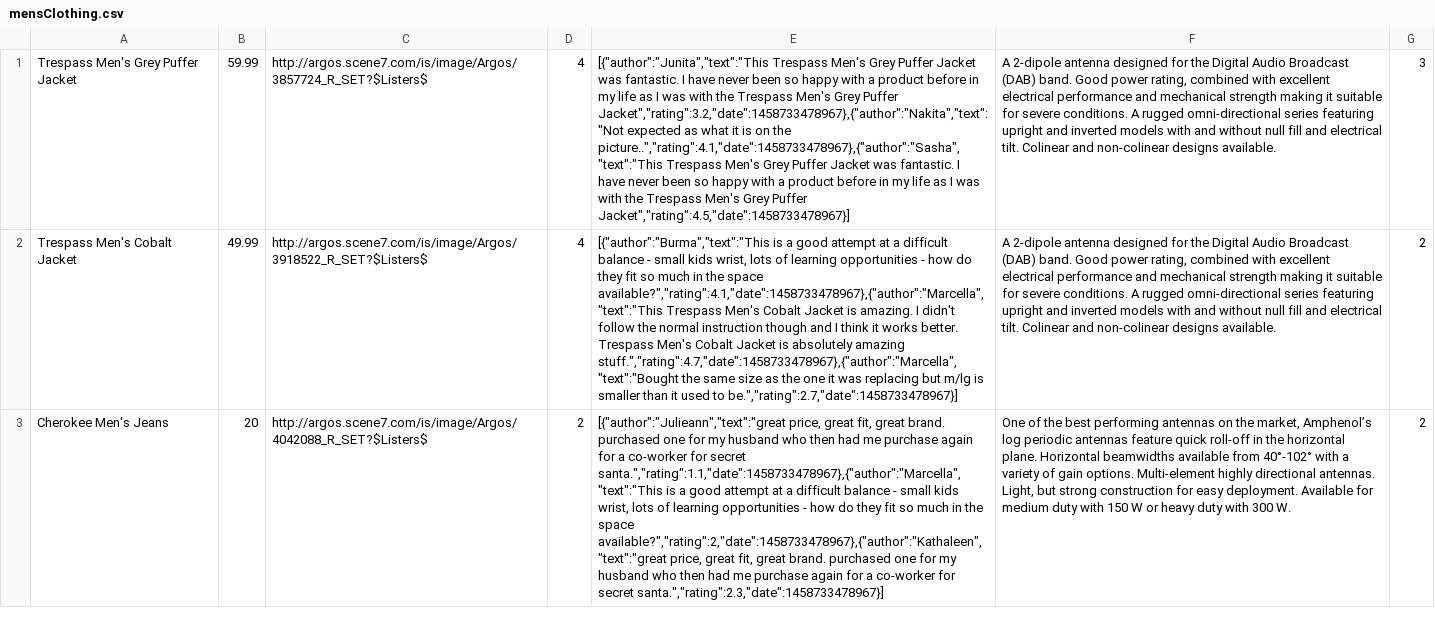
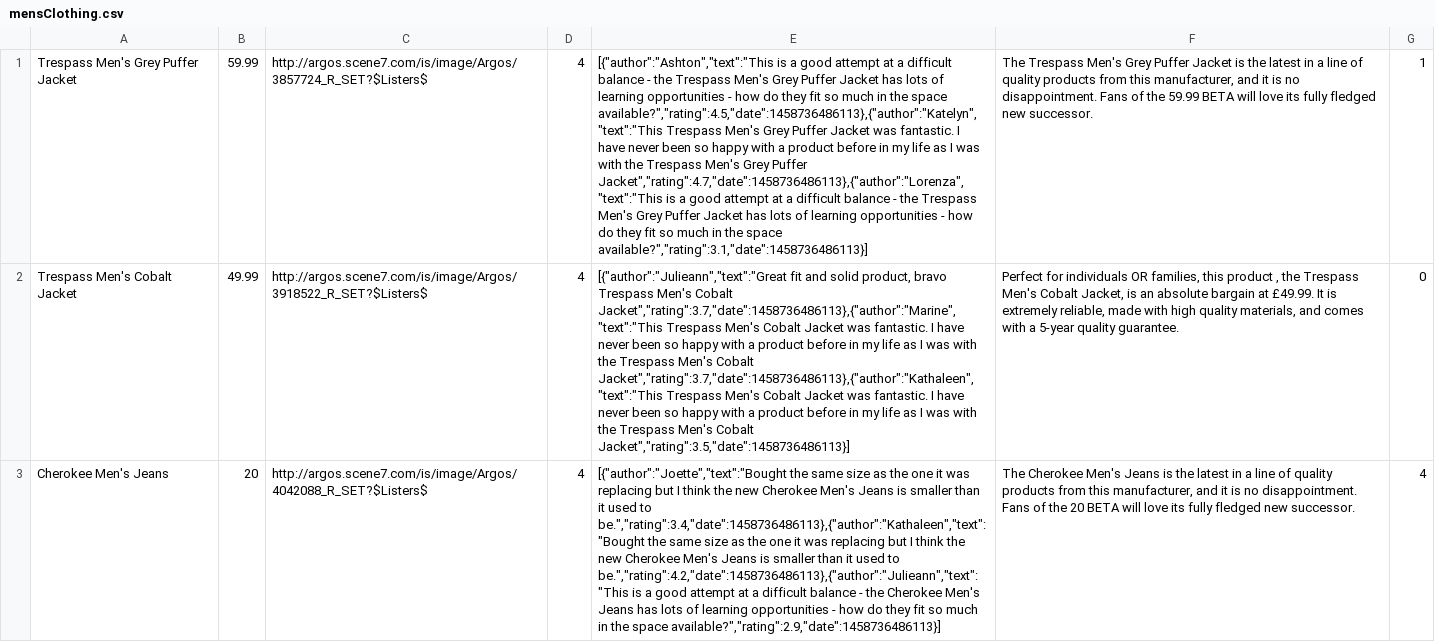
Before and after one commit to FAC7/amazon2.0, a CSV file: backend/lib/populateDB/productCSVs/filtered/mensClothing.csv, drawn as a sheet; only a part is shown; the diff covers the shown part only; the diff names each change by its address in the sheet, - before the commit and + after, or states it on an @@ line.

Commit message:
adding new products

```diff
--- a/backend/lib/populateDB/productCSVs/filtered/mensClothing.csv
+++ b/backend/lib/populateDB/productCSVs/filtered/mensClothing.csv
-E1: [{"author":"Junita","text":"This Trespass Men's Grey Puffer Jacket was fantastic. I have never been so happy with a product before in my life as I was with the Trespass Men's Grey Puffer Jacket","rating":3.2,"date":1458733478967},{"author":"Nakita","text":"Not expected as what it is on the picture..","rating":4.1,"date":1458733478967},{"author":"Sasha","text":"This Trespass Men's Grey Puffer Jacket was fantastic. I have never been so happy with a product before in my life as I was with the Trespass Men's Grey Puffer Jacket","rating":4.5,"date":1458733478967}]
+E1: [{"author":"Ashton","text":"This is a good attempt at a difficult balance - the Trespass Men's Grey Puffer Jacket has lots of learning opportunities - how do they fit so much in the space available?","rating":4.5,"date":1458736486113},{"author":"Katelyn","text":"This Trespass Men's Grey Puffer Jacket was fantastic. I have never been so happy with a product before in my life as I was with the Trespass Men's Grey Puffer Jacket","rating":4.7,"date":1458736486113},{"author":"Lorenza","text":"This is a good attempt at a difficult balance - the Trespass Men's Grey Puffer Jacket has lots of learning opportunities - how do they fit so much in the space available?","rating":3.1,"date":1458736486113}]
-F1: A 2-dipole antenna designed for the Digital Audio Broadcast (DAB) band. Good power rating, combined with excellent electrical performance and mechanical strength making it suitable for severe conditions. A rugged omni-directional series featuring upright and inverted models with and without null fill and electrical tilt. Colinear and non-colinear designs available.
+F1: The Trespass Men's Grey Puffer Jacket is the latest in a line of quality products from this manufacturer, and it is no disappointment. Fans of the 59.99 BETA will love its fully fledged new successor.
-G1: 3
+G1: 1
-E2: [{"author":"Burma","text":"This is a good attempt at a difficult balance - small kids wrist, lots of learning opportunities - how do they fit so much in the space available?","rating":4.1,"date":1458733478967},{"author":"Marcella","text":"This Trespass Men's Cobalt Jacket is amazing. I didn't follow the normal instruction though and I think it works better. Trespass Men's Cobalt Jacket is absolutely amazing stuff.","rating":4.7,"date":1458733478967},{"author":"Marcella","text":"Bought the same size as the one it was replacing but m/lg is smaller than it used to be.","rating":2.7,"date":1458733478967}]
+E2: [{"author":"Julieann","text":"Great fit and solid product, bravo Trespass Men's Cobalt Jacket","rating":3.7,"date":1458736486113},{"author":"Marine","text":"This Trespass Men's Cobalt Jacket was fantastic. I have never been so happy with a product before in my life as I was with the Trespass Men's Cobalt Jacket","rating":3.7,"date":1458736486113},{"author":"Kathaleen","text":"This Trespass Men's Cobalt Jacket was fantastic. I have never been so happy with a product before in my life as I was with the Trespass Men's Cobalt Jacket","rating":3.5,"date":1458736486113}]
-F2: A 2-dipole antenna designed for the Digital Audio Broadcast (DAB) band. Good power rating, combined with excellent electrical performance and mechanical strength making it suitable for severe conditions. A rugged omni-directional series featuring upright and inverted models with and without null fill and electrical tilt. Colinear and non-colinear designs available.
+F2: Perfect for individuals OR families, this product , the Trespass Men's Cobalt Jacket, is an absolute bargain at £49.99. It is extremely reliable, made with high quality materials, and comes with a 5-year quality guarantee.
-G2: 2
+G2: 0
-D3: 2
+D3: 4
-E3: [{"author":"Julieann","text":"great price, great fit, great brand. purchased one for my husband who then had me purchase again for a co-worker for secret santa.","rating":1.1,"date":1458733478967},{"author":"Marcella","text":"This is a good attempt at a difficult balance - small kids wrist, lots of learning opportunities - how do they fit so much in the space available?","rating":2,"date":1458733478967},{"author":"Kathaleen","text":"great price, great fit, great brand. purchased one for my husband who then had me purchase again for a co-worker for secret santa.","rating":2.3,"date":1458733478967}]
+E3: [{"author":"Joette","text":"Bought the same size as the one it was replacing but I think the new Cherokee Men's Jeans is smaller than it used to be.","rating":3.4,"date":1458736486113},{"author":"Kathaleen","text":"Bought the same size as the one it was replacing but I think the new Cherokee Men's Jeans is smaller than it used to be.","rating":4.2,"date":1458736486113},{"author":"Julieann","text":"This is a good attempt at a difficult balance - the Cherokee Men's Jeans has lots of learning opportunities - how do they fit so much in the space available?","rating":2.9,"date":1458736486113}]
-F3: One of the best performing antennas on the market, Amphenol’s log periodic antennas feature quick roll-off in the horizontal plane. Horizontal beamwidths available from 40°-102° with a variety of gain options. Multi-element highly directional antennas. Light, but strong construction for easy deployment. Available for medium duty with 150 W or heavy duty with 300 W.
+F3: The Cherokee Men's Jeans is the latest in a line of quality products from this manufacturer, and it is no disappointment. Fans of the 20 BETA will love its fully fledged new successor.
-G3: 2
+G3: 4
```
Also changed, not shown: 163 edited cells elsewhere in this file, backend/lib/populateDB/productCSVs/filtered/footballs.csv, backend/lib/populateDB/productCSVs/filtered/hairdryers.csv, 11 other files.
